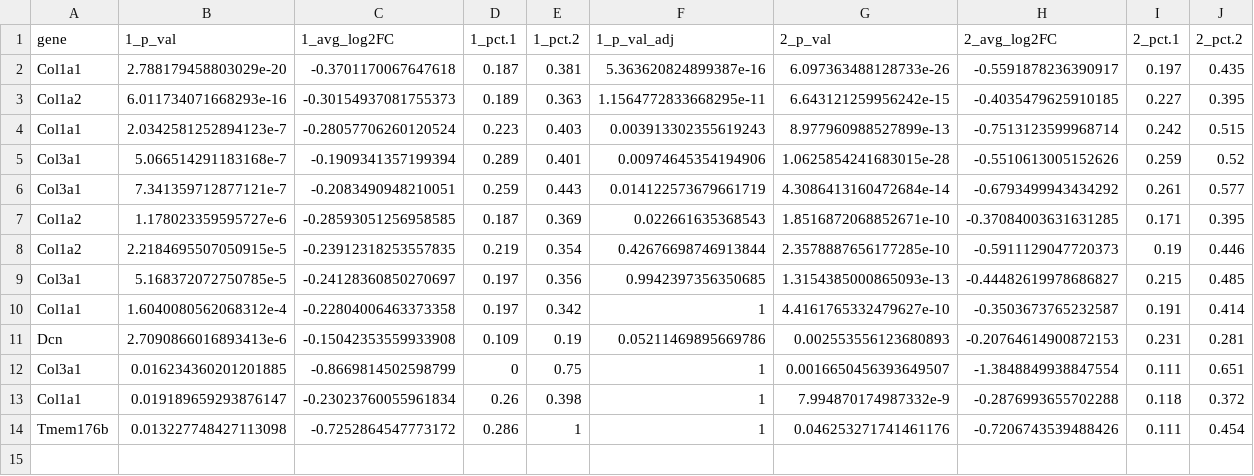
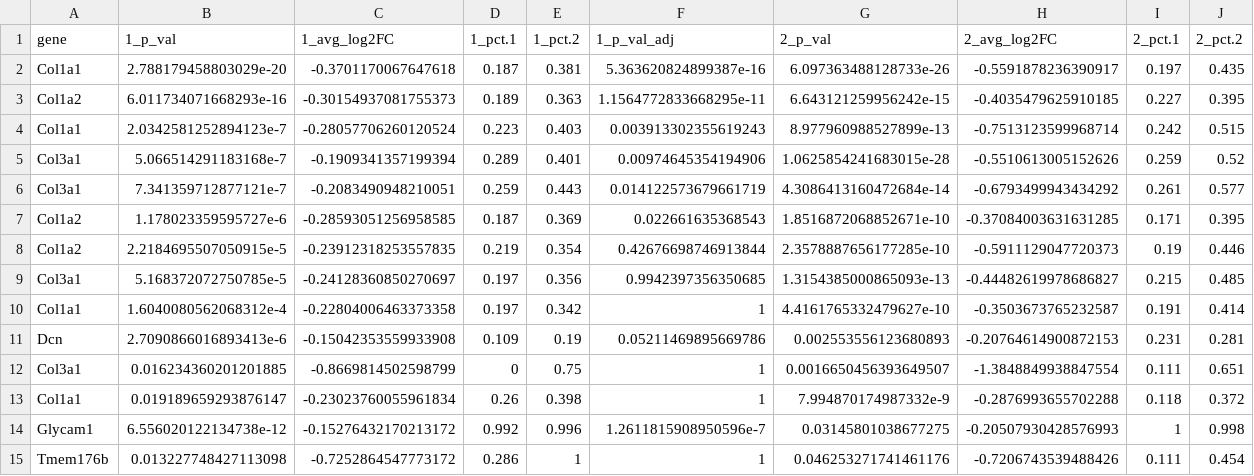
Before and after one commit to rnabioco/morrison-lnsc, a TSV file: results/tables/8_celltype2_chikv-down_markers.tsv, drawn as a sheet; only a part is shown; rows hold the shown columns only; the diff names each change by its address in the sheet, - before the commit and + after, or states it on an @@ line.

```diff
--- a/results/tables/8_celltype2_chikv-down_markers.tsv
+++ b/results/tables/8_celltype2_chikv-down_markers.tsv
+row 14: Glycam1 | 6.556020122134738e-12 | -0.15276432170213172 | 0.992 | 0.996 | 1.2611815908950596e-7 | 0.03145801038677275 | -0.20507930428576993 | 1 | 0.998
```
Also changed, not shown: 6 other files.
